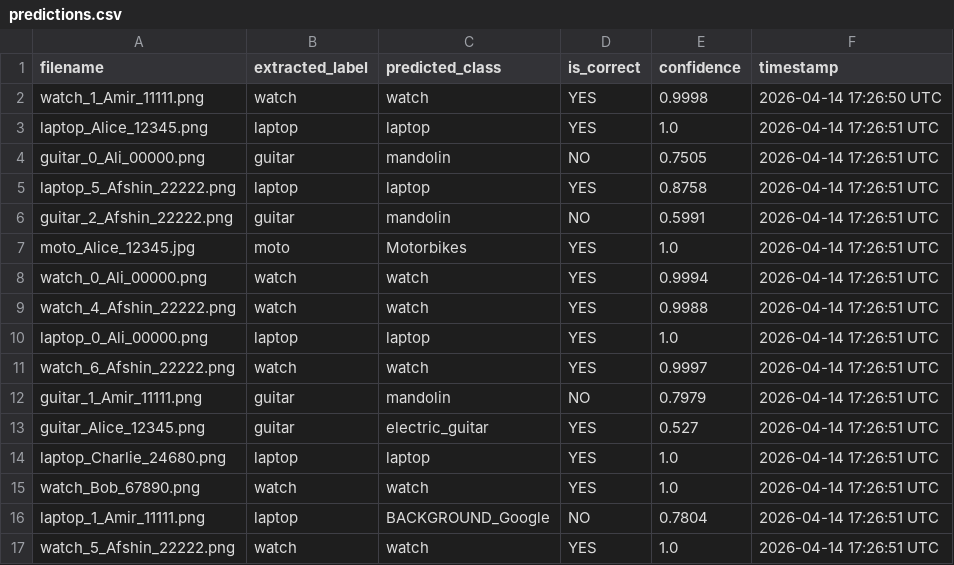
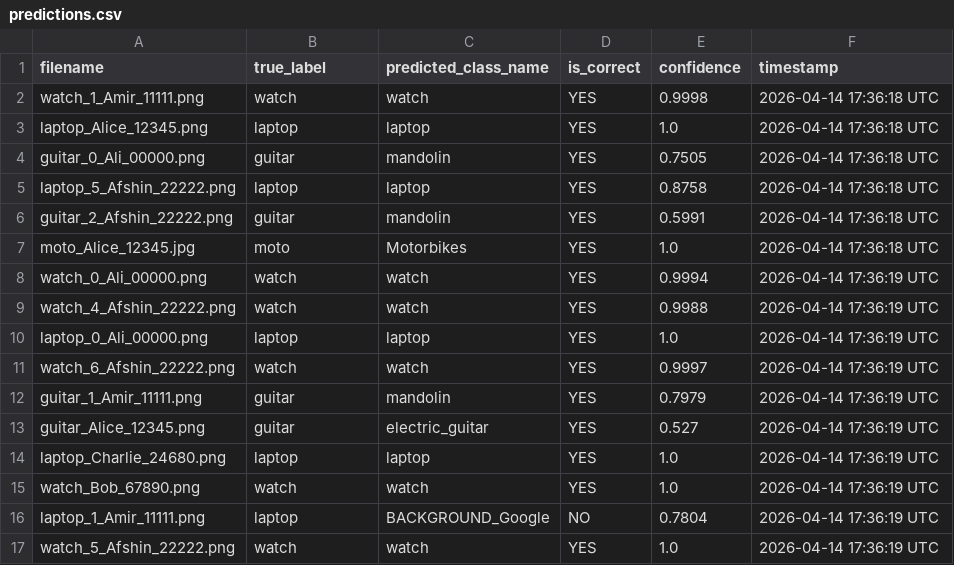
Before and after one commit to Afshinrommel/refund-image-classifier, a CSV file: predictions/predictions.csv, drawn as a sheet.

```diff
--- a/predictions/predictions.csv
+++ b/predictions/predictions.csv
@@ -1,17 +1,17 @@
-filename,extracted_label,predicted_class,is_correct,confidence,timestamp
-watch_1_Amir_11111.png,watch,watch,YES,0.9998,2026-04-14 17:26:50 UTC
-laptop_Alice_12345.png,laptop,laptop,YES,1.0,2026-04-14 17:26:51 UTC
-guitar_0_Ali_00000.png,guitar,mandolin,NO,0.7505,2026-04-14 17:26:51 UTC
-laptop_5_Afshin_22222.png,laptop,laptop,YES,0.8758,2026-04-14 17:26:51 UTC
-guitar_2_Afshin_22222.png,guitar,mandolin,NO,0.5991,2026-04-14 17:26:51 UTC
-moto_Alice_12345.jpg,moto,Motorbikes,YES,1.0,2026-04-14 17:26:51 UTC
-watch_0_Ali_00000.png,watch,watch,YES,0.9994,2026-04-14 17:26:51 UTC
-watch_4_Afshin_22222.png,watch,watch,YES,0.9988,2026-04-14 17:26:51 UTC
-laptop_0_Ali_00000.png,laptop,laptop,YES,1.0,2026-04-14 17:26:51 UTC
-watch_6_Afshin_22222.png,watch,watch,YES,0.9997,2026-04-14 17:26:51 UTC
-guitar_1_Amir_11111.png,guitar,mandolin,NO,0.7979,2026-04-14 17:26:51 UTC
-guitar_Alice_12345.png,guitar,electric_guitar,YES,0.527,2026-04-14 17:26:51 UTC
-laptop_Charlie_24680.png,laptop,laptop,YES,1.0,2026-04-14 17:26:51 UTC
-watch_Bob_67890.png,watch,watch,YES,1.0,2026-04-14 17:26:51 UTC
-laptop_1_Amir_11111.png,laptop,BACKGROUND_Google,NO,0.7804,2026-04-14 17:26:51 UTC
-watch_5_Afshin_22222.png,watch,watch,YES,1.0,2026-04-14 17:26:51 UTC
+filename,true_label,predicted_class_name,is_correct,confidence,timestamp
+watch_1_Amir_11111.png,watch,watch,YES,0.9998,2026-04-14 17:36:18 UTC
+laptop_Alice_12345.png,laptop,laptop,YES,1.0,2026-04-14 17:36:18 UTC
+guitar_0_Ali_00000.png,guitar,mandolin,YES,0.7505,2026-04-14 17:36:18 UTC
+laptop_5_Afshin_22222.png,laptop,laptop,YES,0.8758,2026-04-14 17:36:18 UTC
+guitar_2_Afshin_22222.png,guitar,mandolin,YES,0.5991,2026-04-14 17:36:18 UTC
+moto_Alice_12345.jpg,moto,Motorbikes,YES,1.0,2026-04-14 17:36:18 UTC
+watch_0_Ali_00000.png,watch,watch,YES,0.9994,2026-04-14 17:36:19 UTC
+watch_4_Afshin_22222.png,watch,watch,YES,0.9988,2026-04-14 17:36:19 UTC
+laptop_0_Ali_00000.png,laptop,laptop,YES,1.0,2026-04-14 17:36:19 UTC
+watch_6_Afshin_22222.png,watch,watch,YES,0.9997,2026-04-14 17:36:19 UTC
+guitar_1_Amir_11111.png,guitar,mandolin,YES,0.7979,2026-04-14 17:36:19 UTC
+guitar_Alice_12345.png,guitar,electric_guitar,YES,0.527,2026-04-14 17:36:19 UTC
+laptop_Charlie_24680.png,laptop,laptop,YES,1.0,2026-04-14 17:36:19 UTC
+watch_Bob_67890.png,watch,watch,YES,1.0,2026-04-14 17:36:19 UTC
+laptop_1_Amir_11111.png,laptop,BACKGROUND_Google,NO,0.7804,2026-04-14 17:36:19 UTC
+watch_5_Afshin_22222.png,watch,watch,YES,1.0,2026-04-14 17:36:19 UTC
```
